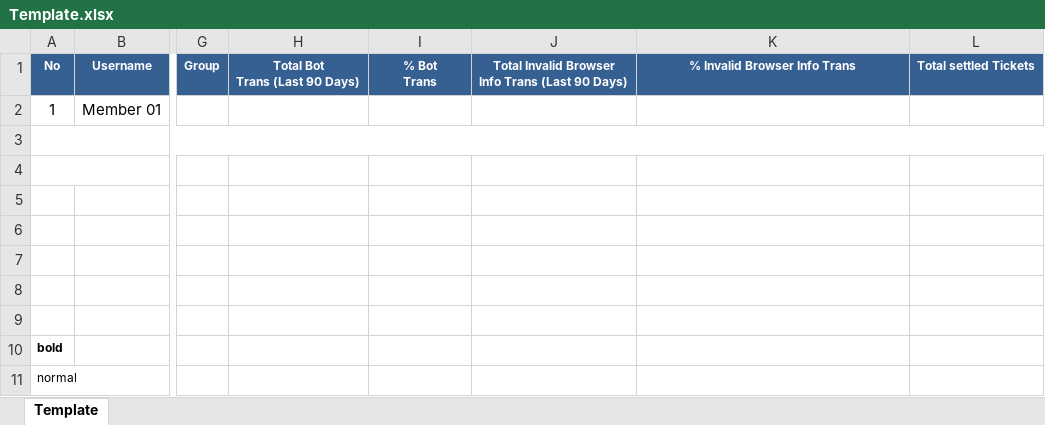
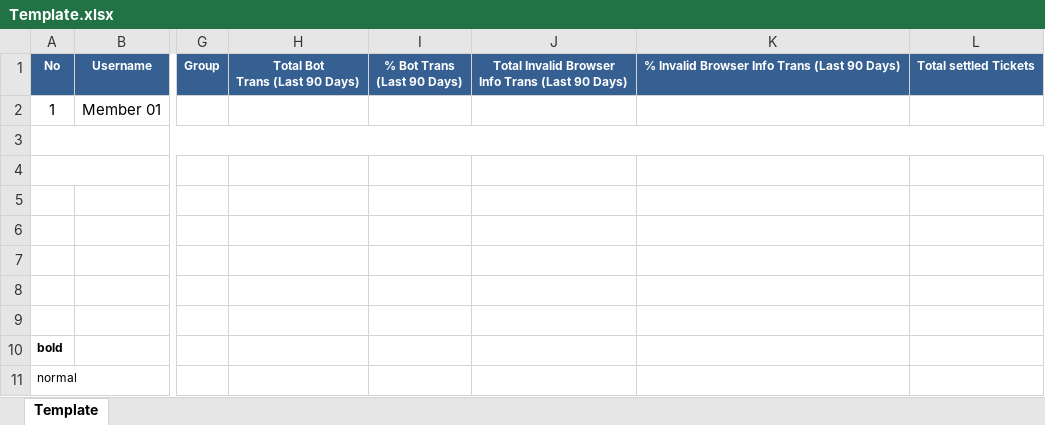
Before and after one commit to starixvn/spu_CustomerTrackingSystem, an Excel workbook: Fanex.NAP.CTS.Site/App_Data/Excel Template/AssociationDetection/Template.xlsx, sheet Template, drawn as a sheet; only a part is shown, gaps mark what is left out; values as stored, in another font and other column widths than the file's, no borders; ↵ is a line break in a cell; the diff names each change by its address in the sheet, - before the commit and + after, or states it on an @@ line.

```diff
--- a/Fanex.NAP.CTS.Site/App_Data/Excel Template/AssociationDetection/Template.xlsx (sheet Template)
+++ b/Fanex.NAP.CTS.Site/App_Data/Excel Template/AssociationDetection/Template.xlsx (sheet Template)
-I1: % Bot ↵ Trans
+I1: % Bot Trans ↵ (Last 90 Days)
-K1: % Invalid Browser Info Trans
+K1: % Invalid Browser Info Trans (Last 90 Days)
```
Also changed, not shown: 4 other files.
